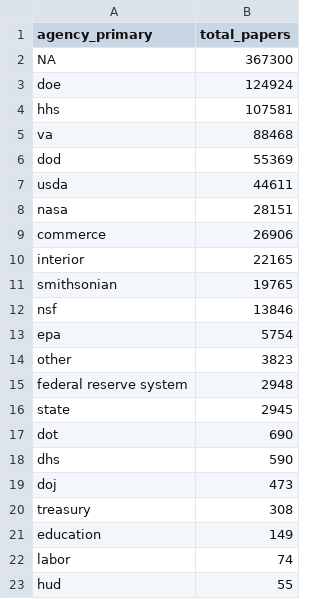
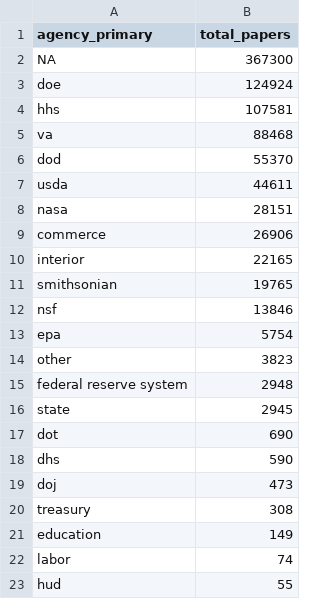
Before and after one commit to BrunaLab/fed_pubs, a CSV file: docs/summary_info/total_papers_by_agency.csv, drawn as a sheet.

```diff
--- a/docs/summary_info/total_papers_by_agency.csv
+++ b/docs/summary_info/total_papers_by_agency.csv
@@ -5,3 +5,3 @@ hhs,107581
 va,88468
-dod,55369
+dod,55370
 usda,44611
```
Also changed, not shown: docs/summary_info/agency_table.csv, docs/summary_info/summary_data.csv, 38 other files.
